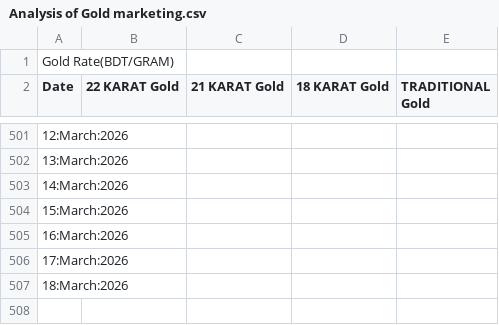
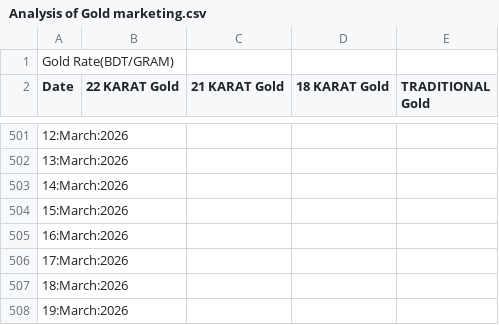
Before and after one commit to niaz86/Silver_Gold_price, a CSV file: Analysis of Gold marketing.csv, drawn as a sheet; only a part is shown, gaps mark what is left out.

```diff
--- a/Analysis of Gold marketing.csv
+++ b/Analysis of Gold marketing.csv
@@ -507 +507,2 @@ Date,22 KARAT Gold,21 KARAT Gold,18 KARAT Gold,TRADITIONAL Gold
 18:March:2026
+19:March:2026
```
Also changed, not shown: Analysis of Silver marketing.csv.
